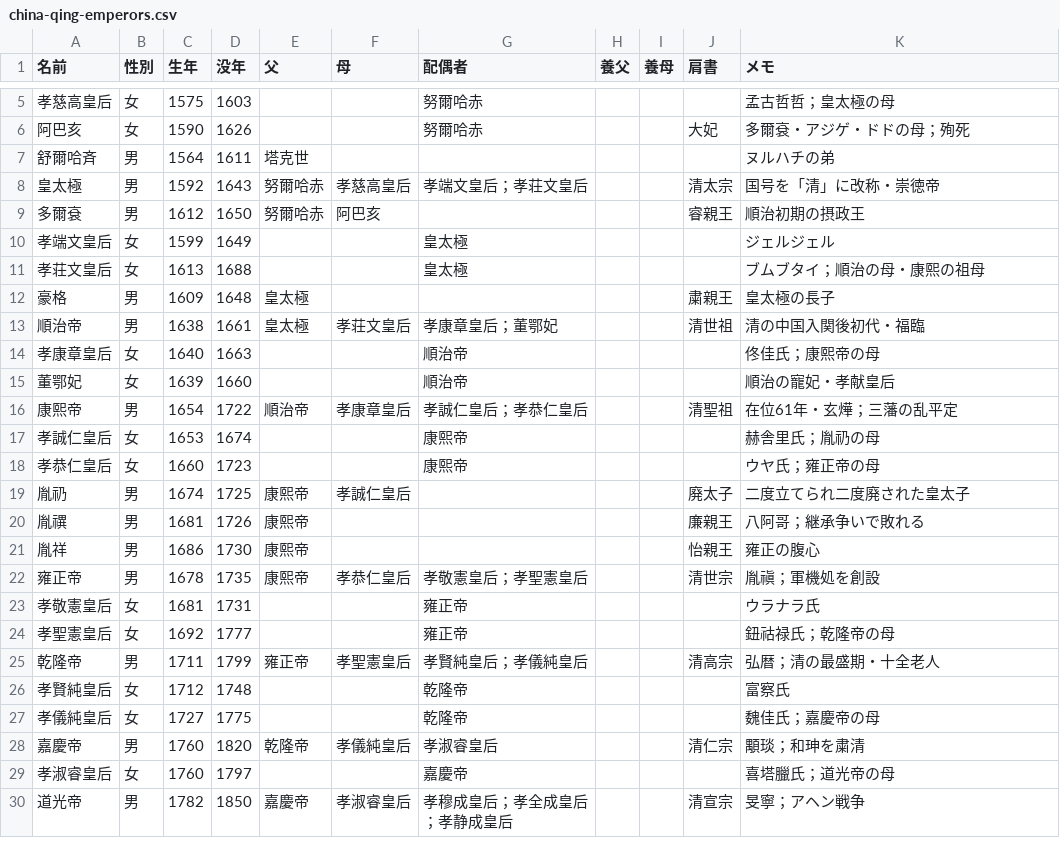
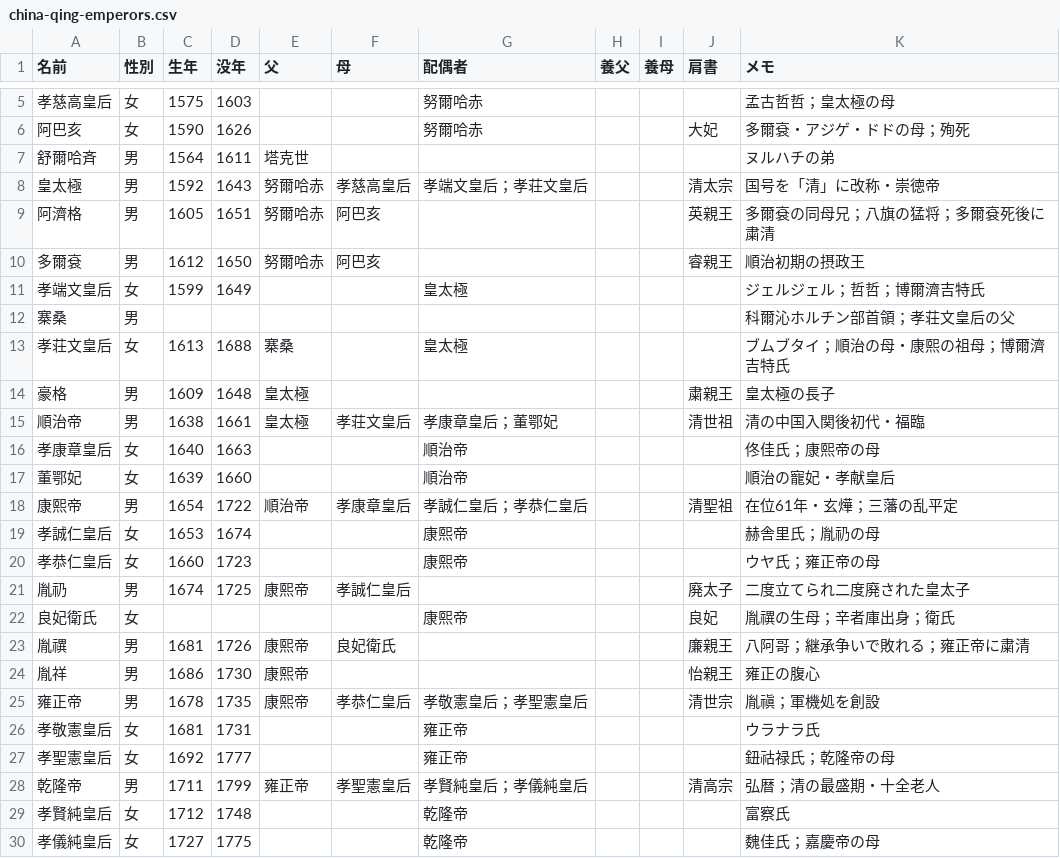
Before and after one commit to aidabo/family-history-chart, a CSV file: docs/samples/china-qing-emperors.csv, drawn as a sheet; only a part is shown, gaps mark what is left out; the shorter side is filled out with more unchanged rows.

```diff
--- a/docs/samples/china-qing-emperors.csv
+++ b/docs/samples/china-qing-emperors.csv
@@ -8,5 +8,7 @@
 皇太極,男,1592,1643,努爾哈赤,孝慈高皇后,孝端文皇后；孝荘文皇后,,,清太宗,国号を「清」に改称・崇徳帝
+阿濟格,男,1605,1651,努爾哈赤,阿巴亥,,,,英親王,多爾袞の同母兄；八旗の猛将；多爾袞死後に粛清
 多爾袞,男,1612,1650,努爾哈赤,阿巴亥,,,,睿親王,順治初期の摂政王
-孝端文皇后,女,1599,1649,,,皇太極,,,,ジェルジェル
-孝荘文皇后,女,1613,1688,,,皇太極,,,,ブムブタイ；順治の母・康熙の祖母
+孝端文皇后,女,1599,1649,,,皇太極,,,,ジェルジェル；哲哲；博爾濟吉特氏
+寨桑,男,,,,,,,,,科爾沁ホルチン部首領；孝荘文皇后の父
+孝荘文皇后,女,1613,1688,寨桑,,皇太極,,,,ブムブタイ；順治の母・康熙の祖母；博爾濟吉特氏
 豪格,男,1609,1648,皇太極,,,,,粛親王,皇太極の長子
@@ -19,3 +21,4 @@
 胤礽,男,1674,1725,康熙帝,孝誠仁皇后,,,,廃太子,二度立てられ二度廃された皇太子
-胤禩,男,1681,1726,康熙帝,,,,,廉親王,八阿哥；継承争いで敗れる
+良妃衛氏,女,,,,,康熙帝,,,良妃,胤禩の生母；辛者庫出身；衛氏
+胤禩,男,1681,1726,康熙帝,良妃衛氏,,,,廉親王,八阿哥；継承争いで敗れる；雍正帝に粛清
 胤祥,男,1686,1730,康熙帝,,,,,怡親王,雍正の腹心
```
Also changed, not shown: 1 other file.
